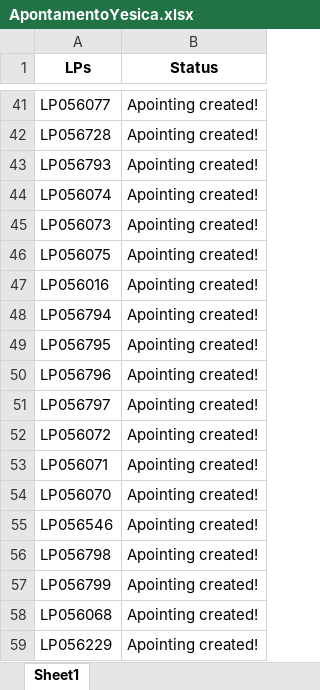
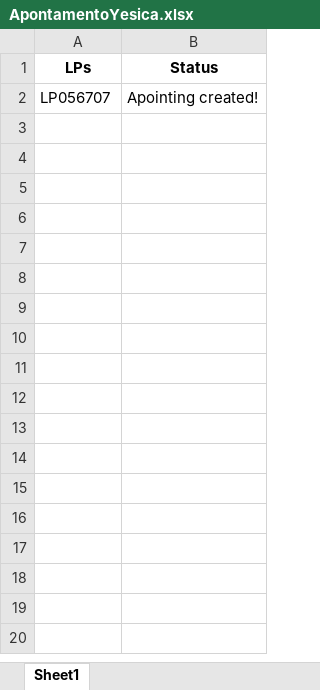
Before and after one commit to JoviOakz/PyAutomateSAP, an Excel workbook: 04 - Pointing/01 - LP's/ApontamentoYesica.xlsx, sheet Sheet1, drawn as a sheet; only a part is shown, gaps mark what is left out; values as stored, in another font and other column widths than the file's, no borders; removed rows and columns are numbered as before the commit, all else as after; the diff covers the shown part only; the diff names each change by its address in the sheet, - before the commit and + after, or states it on an @@ line.

```diff
--- a/04 - Pointing/01 - LP's/ApontamentoYesica.xlsx (sheet Sheet1)
+++ b/04 - Pointing/01 - LP's/ApontamentoYesica.xlsx (sheet Sheet1)
-A2 (LPs): LP056077
+A2 (LPs): LP056707
-row 42: LP056728 | Apointing created!
-row 43: LP056793 | Apointing created!
-row 44: LP056074 | Apointing created!
-row 45: LP056073 | Apointing created!
-row 46: LP056075 | Apointing created!
-row 47: LP056016 | Apointing created!
-row 48: LP056794 | Apointing created!
-row 49: LP056795 | Apointing created!
-row 50: LP056796 | Apointing created!
-row 51: LP056797 | Apointing created!
-row 52: LP056072 | Apointing created!
-row 53: LP056071 | Apointing created!
-row 54: LP056070 | Apointing created!
-row 55: LP056546 | Apointing created!
-row 56: LP056798 | Apointing created!
-row 57: LP056799 | Apointing created!
-row 58: LP056068 | Apointing created!
-row 59: LP056229 | Apointing created!
```
Also changed, not shown: 149 removed rows elsewhere in this sheet, 04 - Pointing/01 - LP's/ApontamentoRodrigo.xlsx, 98 - Excels/LP-Register.xlsx, 9 other files.
